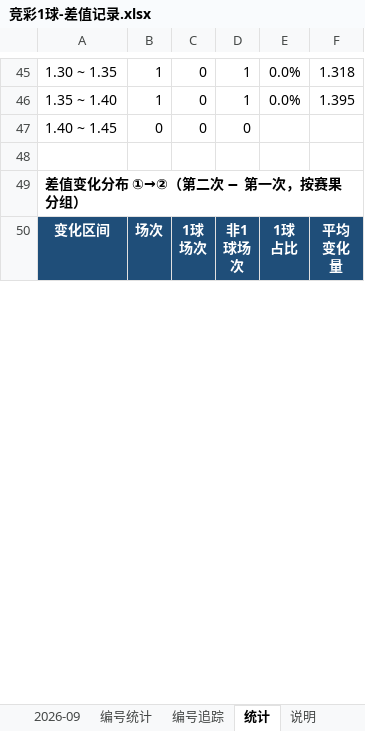
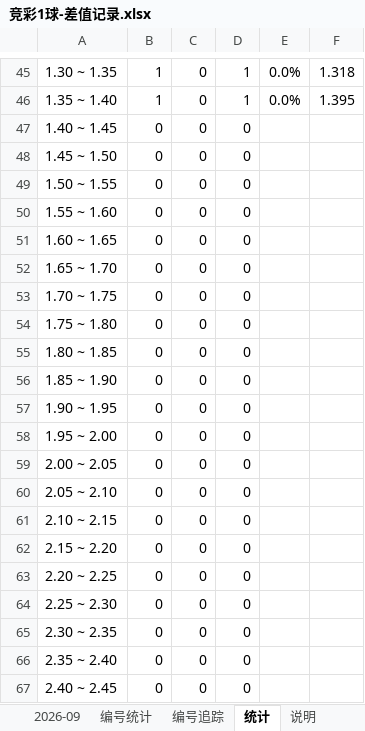
Before and after one commit to chuangyuyu/jingcai, an Excel workbook: docs/excel/竞彩1球-差值记录.xlsx, sheet 统计, drawn as a sheet; only a part is shown, gaps mark what is left out; the shorter side is filled out with more unchanged rows; values as stored, in another font and other column widths than the file's, no borders; the diff covers the shown part only; the diff names each change by its address in the sheet, - before the commit and + after, or states it on an @@ line.

```diff
--- a/docs/excel/竞彩1球-差值记录.xlsx (sheet 统计)
+++ b/docs/excel/竞彩1球-差值记录.xlsx (sheet 统计)
+row 48: 1.45 ~ 1.50 | 0 | 0 | 0
+row 49: 1.50 ~ 1.55 | 0 | 0 | 0
+row 50: 1.55 ~ 1.60 | 0 | 0 | 0
+row 51: 1.60 ~ 1.65 | 0 | 0 | 0
+row 52: 1.65 ~ 1.70 | 0 | 0 | 0
+row 53: 1.70 ~ 1.75 | 0 | 0 | 0
+row 54: 1.75 ~ 1.80 | 0 | 0 | 0
+row 55: 1.80 ~ 1.85 | 0 | 0 | 0
+row 56: 1.85 ~ 1.90 | 0 | 0 | 0
+row 57: 1.90 ~ 1.95 | 0 | 0 | 0
+row 58: 1.95 ~ 2.00 | 0 | 0 | 0
+row 59: 2.00 ~ 2.05 | 0 | 0 | 0
+row 60: 2.05 ~ 2.10 | 0 | 0 | 0
+row 61: 2.10 ~ 2.15 | 0 | 0 | 0
+row 62: 2.15 ~ 2.20 | 0 | 0 | 0
+row 63: 2.20 ~ 2.25 | 0 | 0 | 0
+row 64: 2.25 ~ 2.30 | 0 | 0 | 0
+row 65: 2.30 ~ 2.35 | 0 | 0 | 0
+row 66: 2.35 ~ 2.40 | 0 | 0 | 0
+row 67: 2.40 ~ 2.45 | 0 | 0 | 0
```
Also changed, not shown: 5 added rows, 47 edited cells and cell formats elsewhere in this sheet, sheet 2026-09, sheet 编号追踪, sheet 编号统计, 5 other files.
